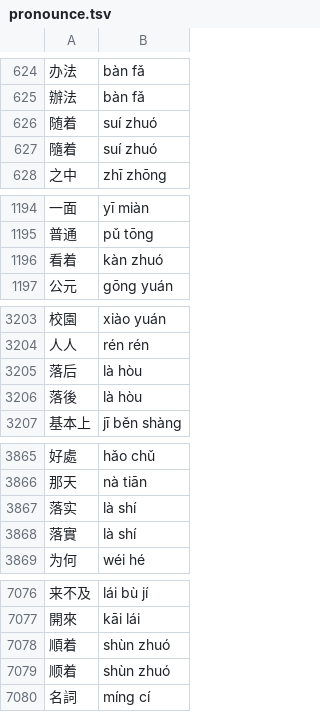
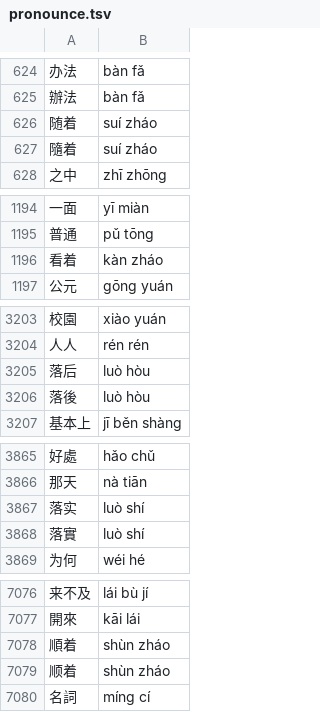
Before and after one commit to marmooo/rensole-zh, a TSV file: docs/pronounce.tsv, drawn as a sheet; only a part is shown, gaps mark what is left out; the diff covers the shown part only.

```diff
--- a/docs/pronounce.tsv
+++ b/docs/pronounce.tsv
@@ -625,4 +625,4 @@
 辦法	bàn fǎ
-随着	suí zhuó
-隨着	suí zhuó
+随着	suí zháo
+隨着	suí zháo
 之中	zhī zhōng
@@ -1195,3 +1195,3 @@
 普通	pǔ tōng
-看着	kàn zhuó
+看着	kàn zháo
 公元	gōng yuán
@@ -3204,4 +3204,4 @@
 人人	rén rén
-落后	là hòu
-落後	là hòu
+落后	luò hòu
+落後	luò hòu
 基本上	jī běn shàng
@@ -3866,4 +3866,4 @@
 那天	nà tiān
-落实	là shí
-落實	là shí
+落实	luò shí
+落實	luò shí
 为何	wéi hé
@@ -7077,4 +7077,4 @@
 開來	kāi lái
-順着	shùn zhuó
-顺着	shùn zhuó
+順着	shùn zháo
+顺着	shùn zháo
 名詞	míng cí
```
Also changed, not shown: 9 edited cells elsewhere in this file, src/pronounce.tsv, 6 other files.
